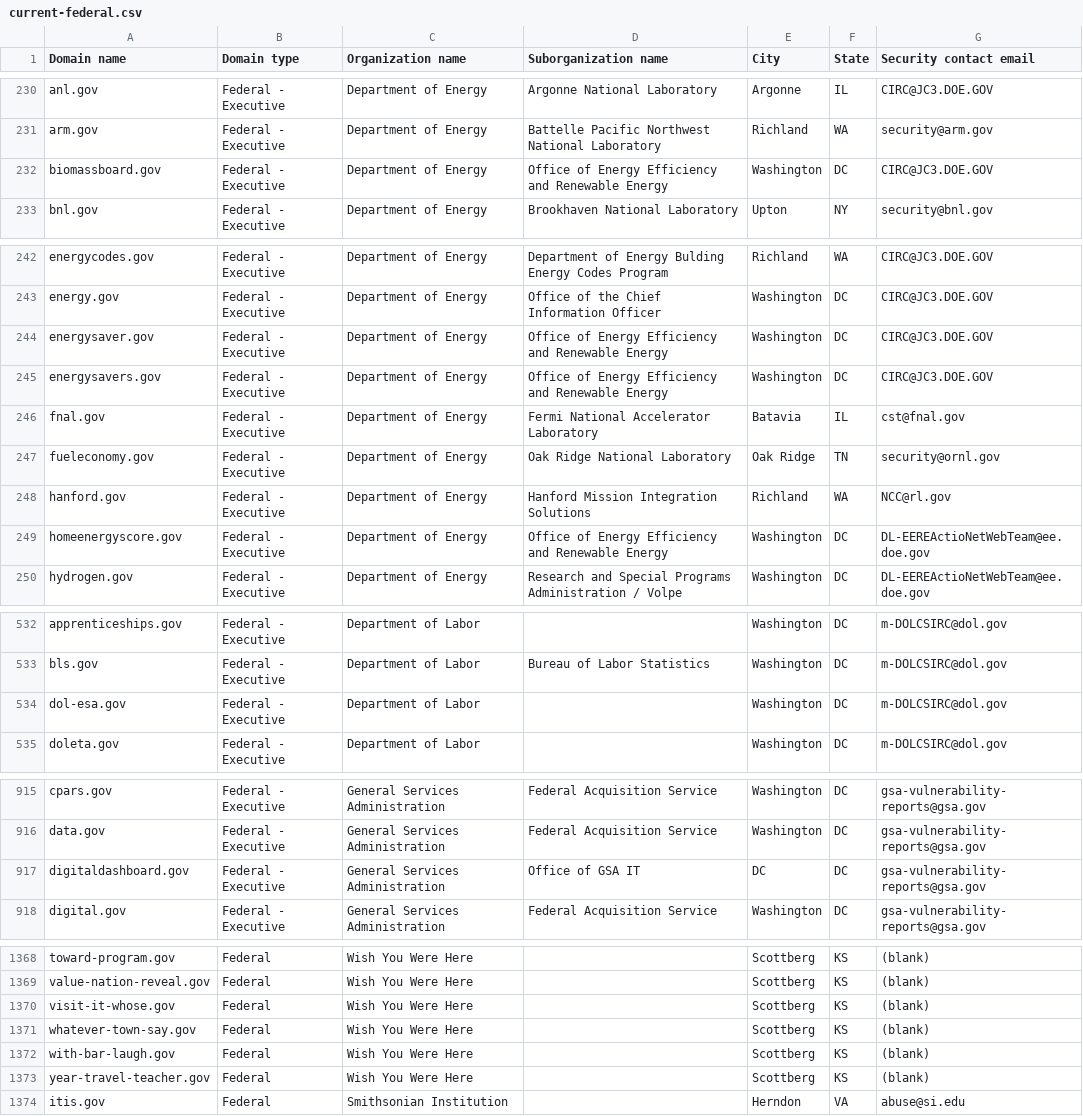
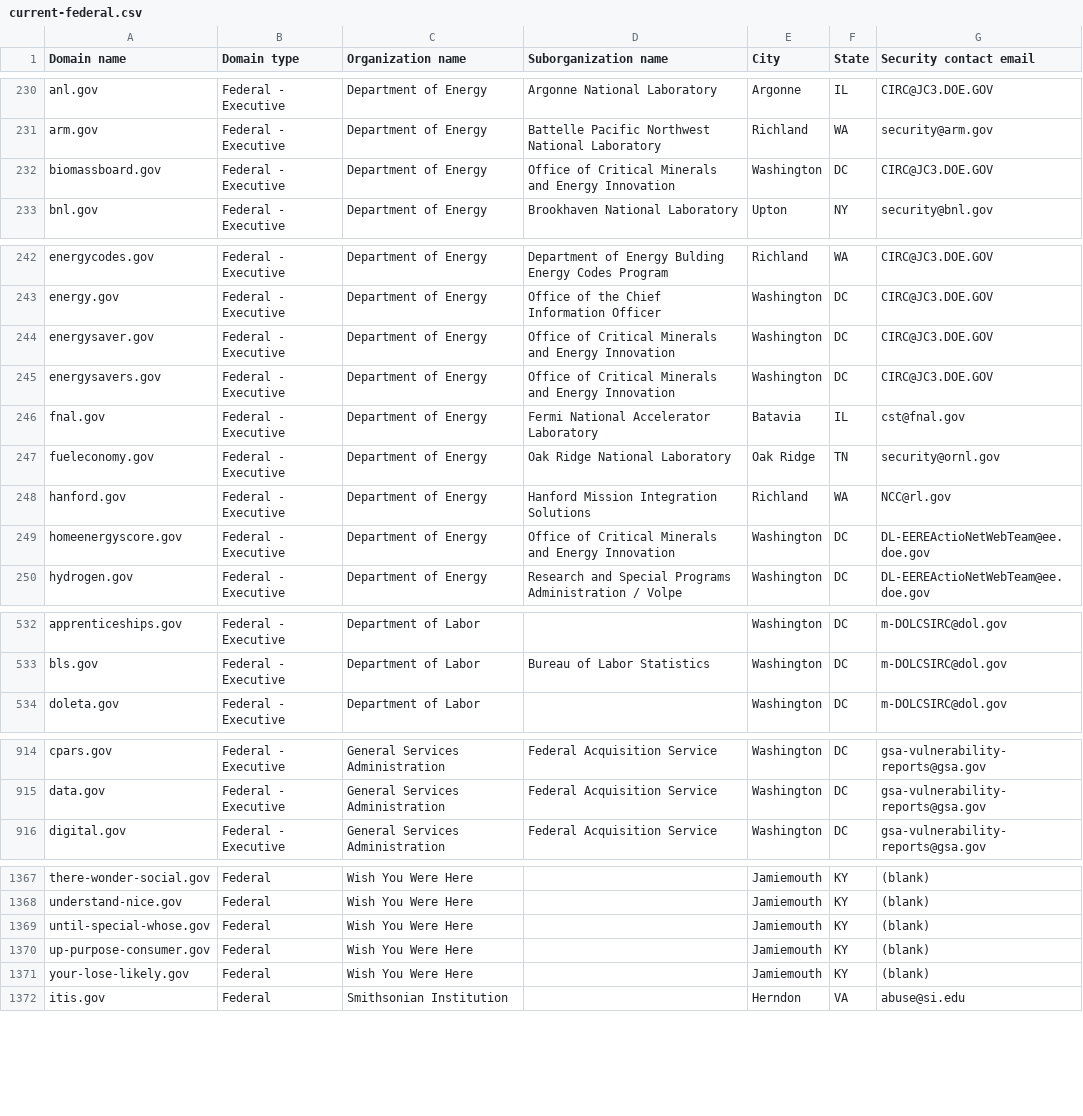
Before and after one commit to h-m-f-t/dotgov-data-staging, a CSV file: current-federal.csv, drawn as a sheet; only a part is shown, gaps mark what is left out; removed rows and columns are numbered as before the commit, all else as after; the diff covers the shown part only; the diff names each change by its address in the sheet, - before the commit and + after, or states it on an @@ line.

Commit message:
Flat: latest data (2026-07-10T09:49:33.721Z) {   "date": "2026-07-10T09:49:33.721Z",   "files": [     {       "name": "current-federal.csv",       "deltaBytes": -172,       "source": "https://getgov-staging.app.cloud.gov/api/v1/get-report/current-federal"     },     {       "name": "current-full.csv",       "deltaBytes": 352,       "source": "https://getgov-staging.app.cloud.gov/api/v1/get-report/current-full"     }   ] }

```diff
--- a/current-federal.csv
+++ b/current-federal.csv
-D232 (Suborganization name): Office of Energy Efficiency and Renewable Energy
+D232 (Suborganization name): Office of Critical Minerals and Energy Innovation
-D244:D245 (Suborganization name): Office of Energy Efficiency and Renewable Energy
+D244:D245 (Suborganization name): Office of Critical Minerals and Energy Innovation
-D249 (Suborganization name): Office of Energy Efficiency and Renewable Energy
+D249 (Suborganization name): Office of Critical Minerals and Energy Innovation
-row 534: dol-esa.gov | Federal - Executive | Department of Labor |  | Washington | DC | m-DOLCSIRC@dol.gov
-row 917: digitaldashboard.gov | Federal - Executive | General Services Administration | Office of GSA IT | DC | DC | gsa-vulnerability-reports@gsa.gov
-A1367 (Domain name): toward-program.gov
+A1367 (Domain name): there-wonder-social.gov
-E1367:E1371 (City): Scottberg
+E1367:E1371 (City): Jamiemouth
-F1367:F1371 (State): KS
+F1367:F1371 (State): KY
-A1368 (Domain name): value-nation-reveal.gov
+A1368 (Domain name): understand-nice.gov
-A1369 (Domain name): visit-it-whose.gov
+A1369 (Domain name): until-special-whose.gov
-A1370 (Domain name): whatever-town-say.gov
+A1370 (Domain name): up-purpose-consumer.gov
-A1371 (Domain name): with-bar-laugh.gov
+A1371 (Domain name): your-lose-likely.gov
-row 1373: year-travel-teacher.gov | Federal | Wish You Were Here |  | Scottberg | KS | (blank)
```
Also changed, not shown: 1 added row and 79 edited cells elsewhere in this file, 1 other file.
